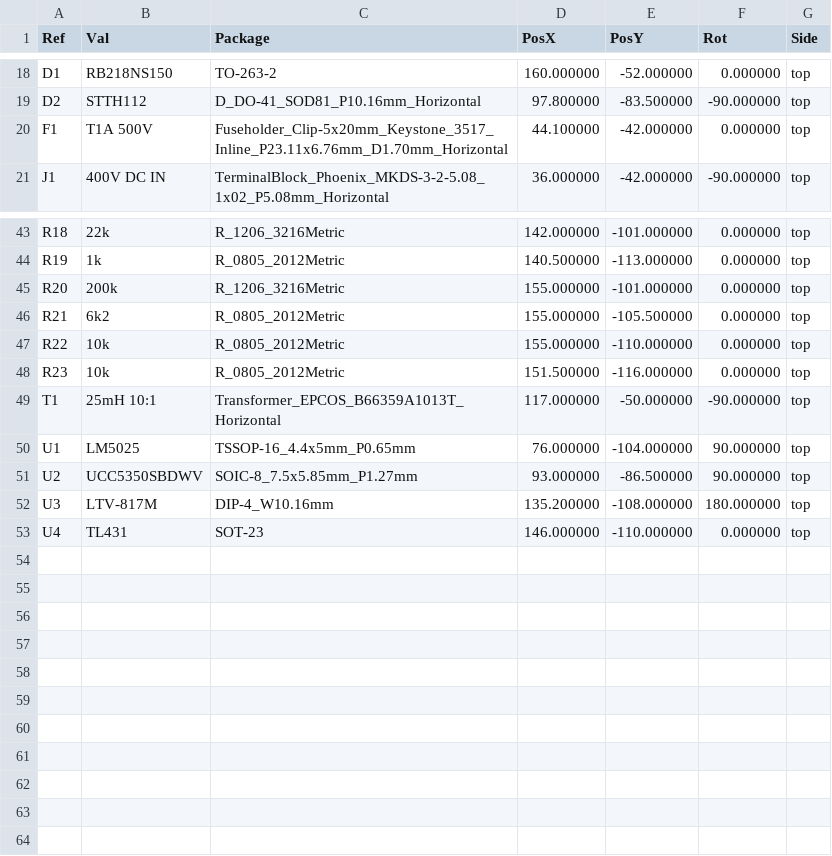
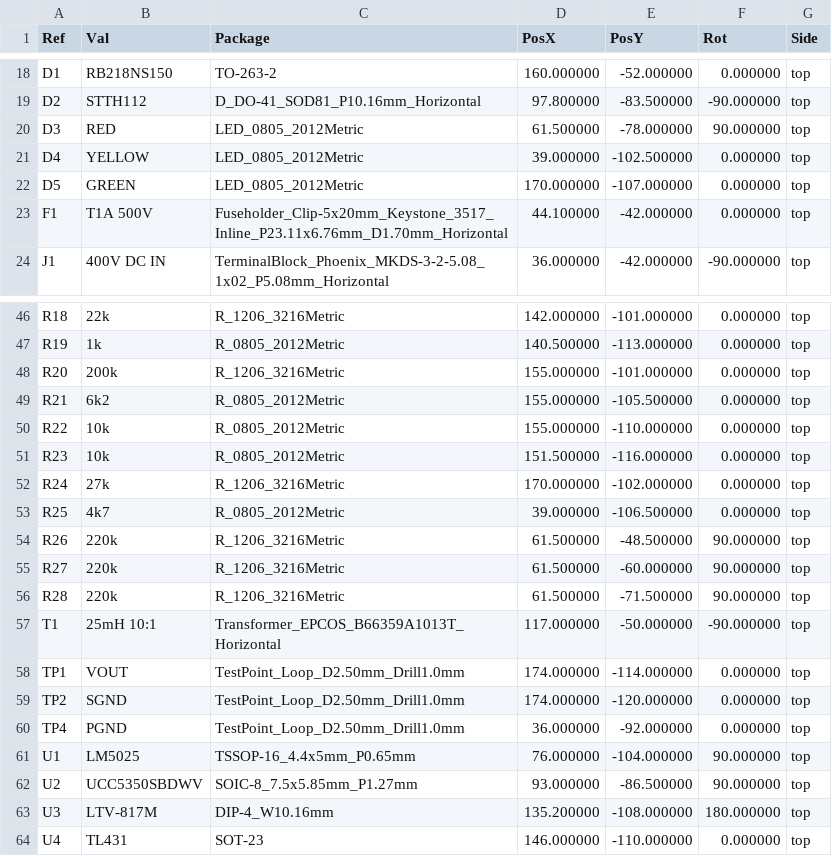
Before and after one commit to Shriyans406/FLYBACK-CONVERTER, a CSV file: pcb/fab/ACF_Flyback_CPL.csv, drawn as a sheet; only a part is shown, gaps mark what is left out; the diff names each change by its address in the sheet, - before the commit and + after, or states it on an @@ line.

```diff
--- a/pcb/fab/ACF_Flyback_CPL.csv
+++ b/pcb/fab/ACF_Flyback_CPL.csv
+row 20: D3 | RED | LED_0805_2012Metric | 61.500000 | -78.000000 | 90.000000 | top
+row 21: D4 | YELLOW | LED_0805_2012Metric | 39.000000 | -102.500000 | 0.000000 | top
+row 22: D5 | GREEN | LED_0805_2012Metric | 170.000000 | -107.000000 | 0.000000 | top
+row 52: R24 | 27k | R_1206_3216Metric | 170.000000 | -102.000000 | 0.000000 | top
+row 53: R25 | 4k7 | R_0805_2012Metric | 39.000000 | -106.500000 | 0.000000 | top
+row 54: R26 | 220k | R_1206_3216Metric | 61.500000 | -48.500000 | 90.000000 | top
+row 55: R27 | 220k | R_1206_3216Metric | 61.500000 | -60.000000 | 90.000000 | top
+row 56: R28 | 220k | R_1206_3216Metric | 61.500000 | -71.500000 | 90.000000 | top
+row 58: TP1 | VOUT | TestPoint_Loop_D2.50mm_Drill1.0mm | 174.000000 | -114.000000 | 0.000000 | top
+row 59: TP2 | SGND | TestPoint_Loop_D2.50mm_Drill1.0mm | 174.000000 | -120.000000 | 0.000000 | top
+row 60: TP4 | PGND | TestPoint_Loop_D2.50mm_Drill1.0mm | 36.000000 | -92.000000 | 0.000000 | top
```
Also changed, not shown: pcb/fab/ACF_Flyback_BOM.csv, 39 other files.
